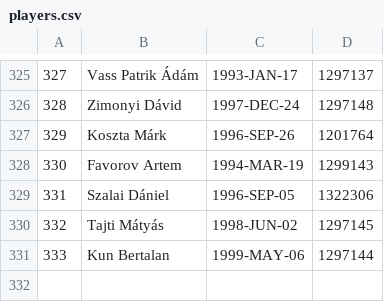
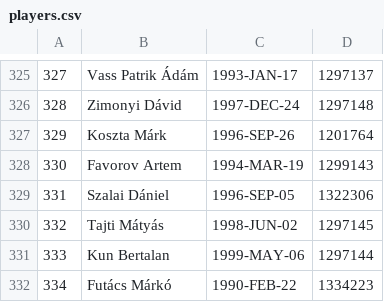
Before and after one commit to asalamon74/melda-info, a CSV file: mezszam/players.csv, drawn as a sheet; only a part is shown, gaps mark what is left out; the diff names each change by its address in the sheet, - before the commit and + after, or states it on an @@ line.

Commit message:
Mezszam: new season

```diff
--- a/mezszam/players.csv
+++ b/mezszam/players.csv
+row 332: 334 | Futács Márkó | 1990-FEB-22 | 1334223
```
Also changed, not shown: mezszam/seasons.csv, mezszam/shirts.csv.
